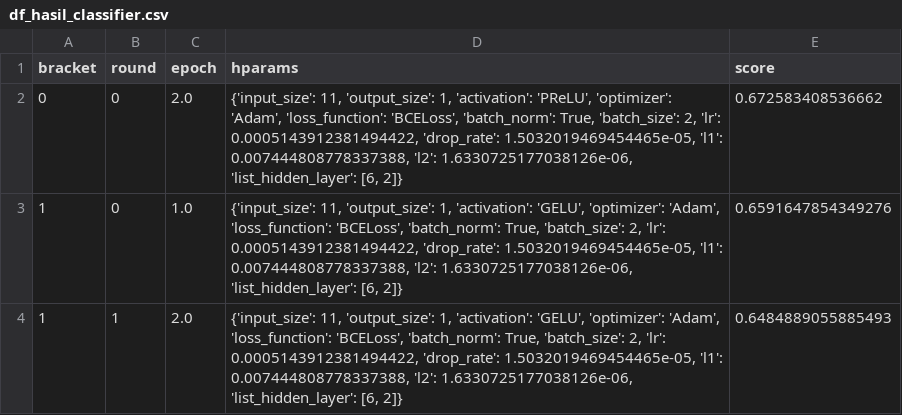
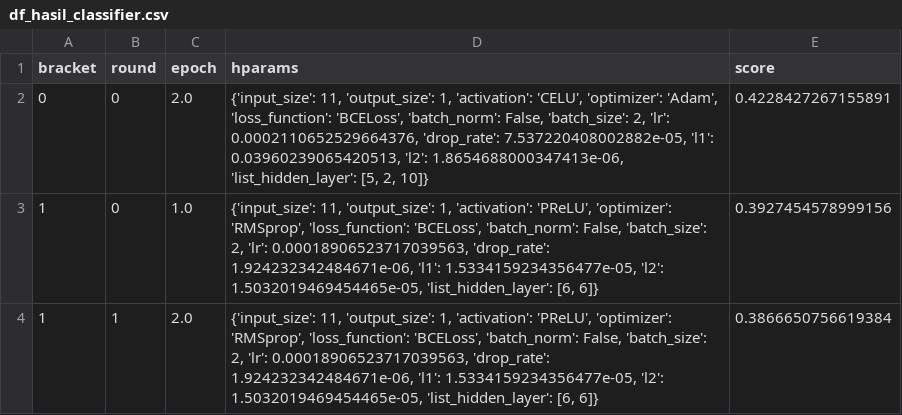
Before and after one commit to raynaldilalang/AutoDL, a CSV file: df_hasil_classifier.csv, drawn as a sheet.

```diff
--- a/df_hasil_classifier.csv
+++ b/df_hasil_classifier.csv
@@ -1,4 +1,4 @@
 bracket,round,epoch,hparams,score
-0,0,2.0,"{'input_size': 11, 'output_size': 1, 'activation': 'PReLU', 'optimizer': 'Adam', 'loss_function': 'BCELoss', 'batch_norm': True, 'batch_size': 2, 'lr': 0.0005143912381494422, 'drop_rate': 1.5032019469454465e-05, 'l1': 0.007444808778337388, 'l2': 1.6330725177038126e-06, 'list_hidden_layer': [6, 2]}",0.672583408536662
-1,0,1.0,"{'input_size': 11, 'output_size': 1, 'activation': 'GELU', 'optimizer': 'Adam', 'loss_function': 'BCELoss', 'batch_norm': True, 'batch_size': 2, 'lr': 0.0005143912381494422, 'drop_rate': 1.5032019469454465e-05, 'l1': 0.007444808778337388, 'l2': 1.6330725177038126e-06, 'list_hidden_layer': [6, 2]}",0.6591647854349276
-1,1,2.0,"{'input_size': 11, 'output_size': 1, 'activation': 'GELU', 'optimizer': 'Adam', 'loss_function': 'BCELoss', 'batch_norm': True, 'batch_size': 2, 'lr': 0.0005143912381494422, 'drop_rate': 1.5032019469454465e-05, 'l1': 0.007444808778337388, 'l2': 1.6330725177038126e-06, 'list_hidden_layer': [6, 2]}",0.6484889055885493
+0,0,2.0,"{'input_size': 11, 'output_size': 1, 'activation': 'CELU', 'optimizer': 'Adam', 'loss_function': 'BCELoss', 'batch_norm': False, 'batch_size': 2, 'lr': 0.0002110652529664376, 'drop_rate': 7.537220408002882e-05, 'l1': 0.03960239065420513, 'l2': 1.8654688000347413e-06, 'list_hidden_layer': [5, 2, 10]}",0.4228427267155891
+1,0,1.0,"{'input_size': 11, 'output_size': 1, 'activation': 'PReLU', 'optimizer': 'RMSprop', 'loss_function': 'BCELoss', 'batch_norm': False, 'batch_size': 2, 'lr': 0.00018906523717039563, 'drop_rate': 1.924232342484671e-06, 'l1': 1.5334159234356477e-05, 'l2': 1.5032019469454465e-05, 'list_hidden_layer': [6, 6]}",0.3927454578999156
+1,1,2.0,"{'input_size': 11, 'output_size': 1, 'activation': 'PReLU', 'optimizer': 'RMSprop', 'loss_function': 'BCELoss', 'batch_norm': False, 'batch_size': 2, 'lr': 0.00018906523717039563, 'drop_rate': 1.924232342484671e-06, 'l1': 1.5334159234356477e-05, 'l2': 1.5032019469454465e-05, 'list_hidden_layer': [6, 6]}",0.3866650756619384
```
Also changed, not shown: 1 other file.
